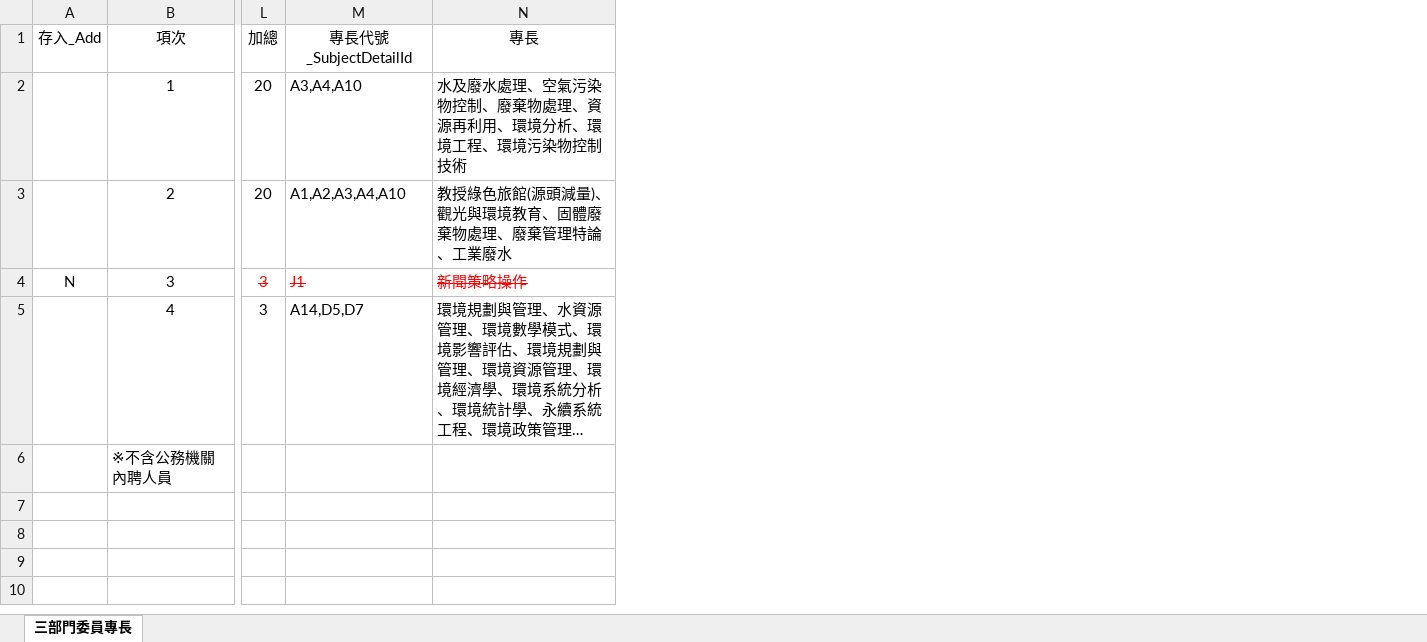
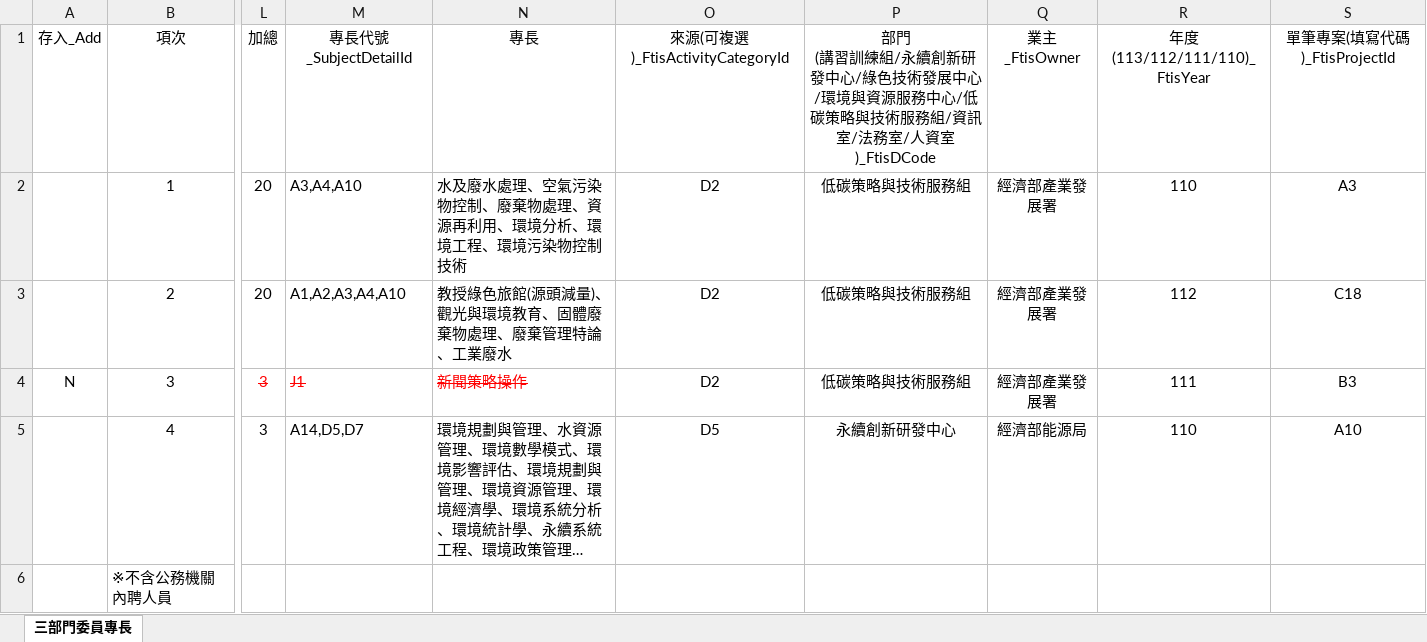
Before and after one commit to ITFtis/Esdms, an Excel workbook: DocsWeb/Sample/(Sample)範本專家資料匯入.xlsx, sheet 三部門委員專長, drawn as a sheet; only a part is shown, gaps mark what is left out; long unchanged cells end in …; values as stored, in another font and other column widths than the file's, no borders; ↵ is a line break in a cell; the diff names each change by its address in the sheet, - before the commit and + after, or states it on an @@ line.

Commit message:
匯入　Sample

```diff
--- a/DocsWeb/Sample/(Sample)範本專家資料匯入.xlsx (sheet 三部門委員專長)
+++ b/DocsWeb/Sample/(Sample)範本專家資料匯入.xlsx (sheet 三部門委員專長)
+column O (來源(可複選)_FtisActivityCategoryId), rows 2-5: D2 | D2 | D2 | D5
+column P, rows 1-5: 部門 ↵ (講習訓練組/永續創新研發中心/綠色技術發展中心/環境與資源服務中心/低碳策略與技術服務組/資訊室/法務室/人資室)_FtisDCode | 低碳策略與技術服務組 | 低碳策略與技術服務組 | 低碳策略與技術服務組 | 永續創新研發中心
+column Q (業主_FtisOwner), rows 2-5: 經濟部產業發展署 | 經濟部產業發展署 | 經濟部產業發展署 | 經濟部能源局
+column R (年度 (113/112/111/110)_FtisYear), rows 2-5: 110 | 112 | 111 | 110
+column S (單筆專案(填寫代碼)_FtisProjectId), rows 2-5: A3 | C18 | B3 | A10
```
